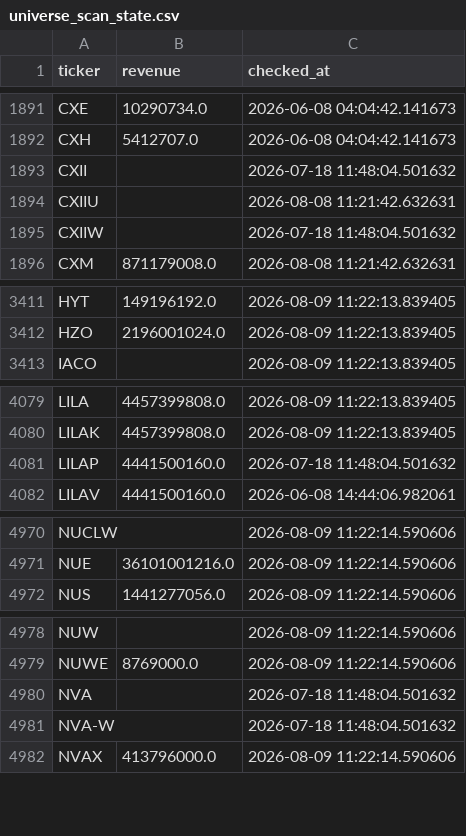
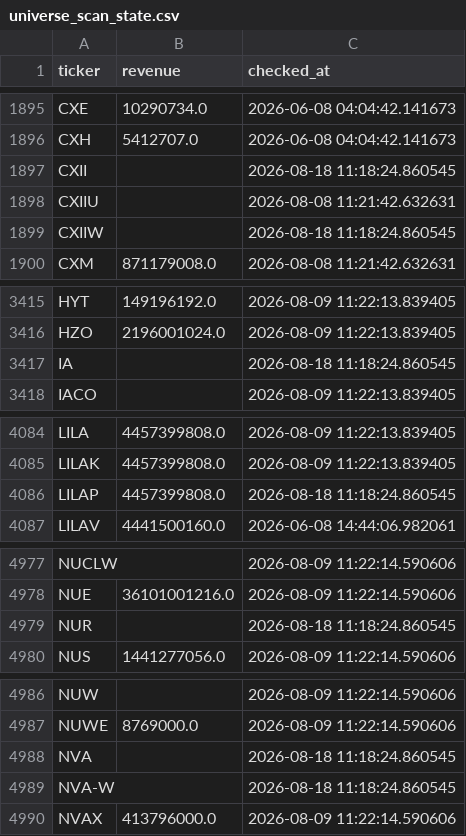
Before and after one commit to Amit33-design/Amit33-network-design, a CSV file: screener/universe_scan_state.csv, drawn as a sheet; only a part is shown, gaps mark what is left out; the diff covers the shown part only.

```diff
--- a/screener/universe_scan_state.csv
+++ b/screener/universe_scan_state.csv
@@ -1892,5 +1896,5 @@ CXE,10290734.0,2026-06-08 04:04:42.141673
 CXH,5412707.0,2026-06-08 04:04:42.141673
-CXII,,2026-07-18 11:48:04.501632
+CXII,,2026-08-18 11:18:24.860545
 CXIIU,,2026-08-08 11:21:42.632631
-CXIIW,,2026-07-18 11:48:04.501632
+CXIIW,,2026-08-18 11:18:24.860545
 CXM,871179008.0,2026-08-08 11:21:42.632631
@@ -3412,2 +3416,3 @@ HYT,149196192.0,2026-08-09 11:22:13.839405
 HZO,2196001024.0,2026-08-09 11:22:13.839405
+IA,,2026-08-18 11:18:24.860545
 IACO,,2026-08-09 11:22:13.839405
@@ -4080,3 +4085,3 @@ LILA,4457399808.0,2026-08-09 11:22:13.839405
 LILAK,4457399808.0,2026-08-09 11:22:13.839405
-LILAP,4441500160.0,2026-07-18 11:48:04.501632
+LILAP,4457399808.0,2026-08-18 11:18:24.860545
 LILAV,4441500160.0,2026-06-08 14:44:06.982061
@@ -4971,2 +4978,3 @@ NUCLW,,2026-08-09 11:22:14.590606
 NUE,36101001216.0,2026-08-09 11:22:14.590606
+NUR,,2026-08-18 11:18:24.860545
 NUS,1441277056.0,2026-08-09 11:22:14.590606
@@ -4979,4 +4987,4 @@ NUW,,2026-08-09 11:22:14.590606
 NUWE,8769000.0,2026-08-09 11:22:14.590606
-NVA,,2026-07-18 11:48:04.501632
-NVA-W,,2026-07-18 11:48:04.501632
+NVA,,2026-08-18 11:18:24.860545
+NVA-W,,2026-08-18 11:18:24.860545
 NVAX,413796000.0,2026-08-09 11:22:14.590606
```
Also changed, not shown: 9 added rows and 7 edited cells elsewhere in this file, screener/universe_1b_revenue.csv.
